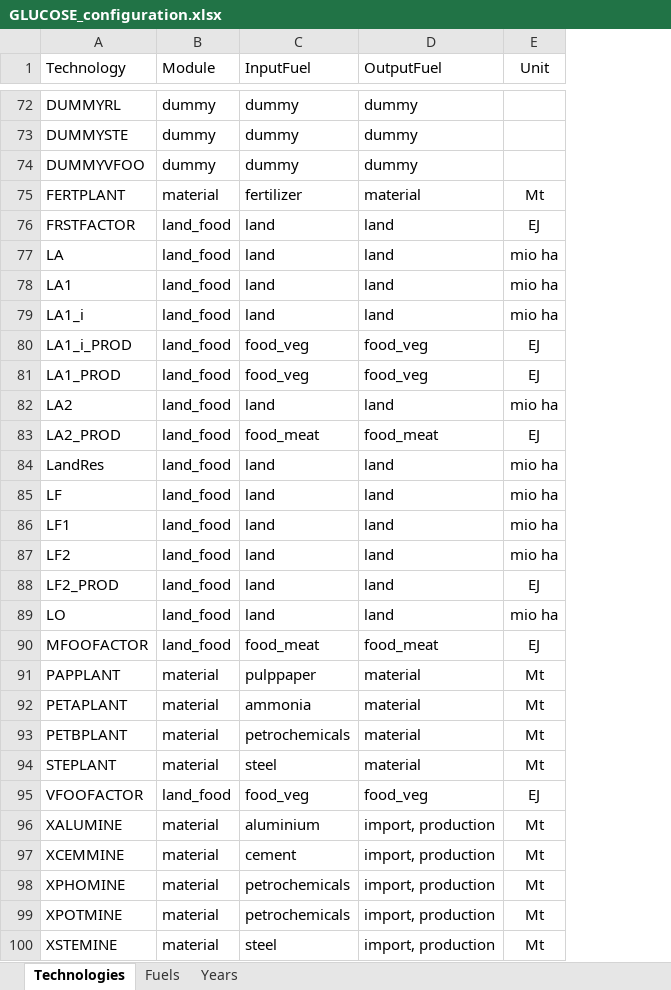
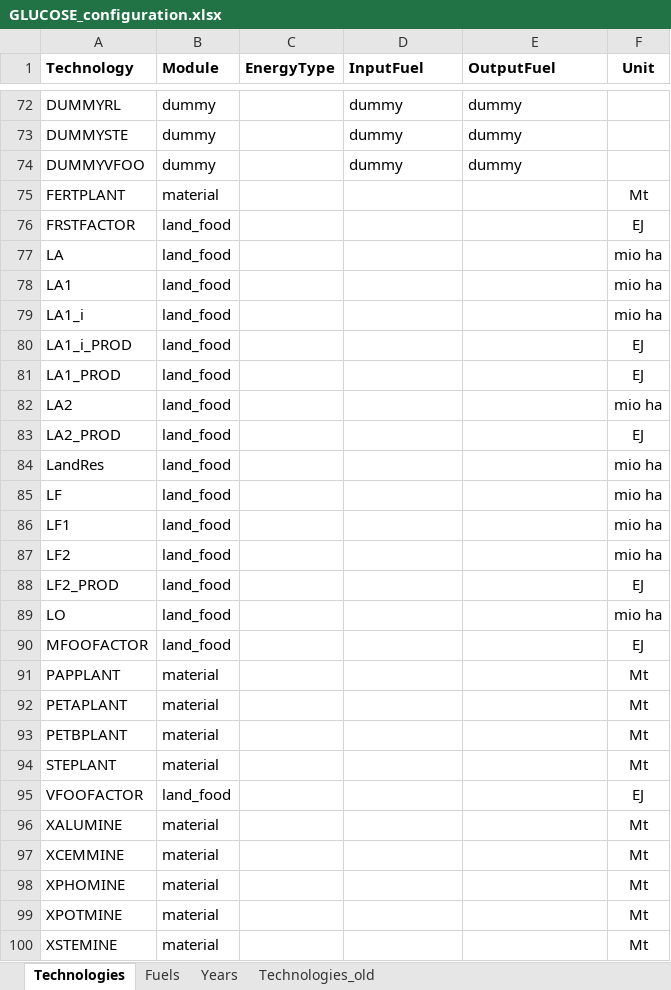
Before and after one commit to eliasinul/GLUCOSE, an Excel workbook: scripts/GLUCOSE_configuration.xlsx, sheet Technologies, drawn as a sheet; only a part is shown, gaps mark what is left out; values as stored, in another font and other column widths than the file's, no borders; addresses are those after the commit; the diff covers the shown part only; the diff names each change by its address in the sheet, - before the commit and + after, or states it on an @@ line.

```diff
--- a/scripts/GLUCOSE_configuration.xlsx (sheet Technologies)
+++ b/scripts/GLUCOSE_configuration.xlsx (sheet Technologies)
+sheet tab: Technologies_old
+column C (EnergyType), empty
-A1:B1 bold: off
+A1:B1 bold: on
-D1:F1 bold: off
+D1:F1 bold: on
-D75 (InputFuel): fertilizer
+D75 (InputFuel): (empty)
-E75 (OutputFuel): material
+E75 (OutputFuel): (empty)
-D76:D79 (InputFuel): land
+D76:D79 (InputFuel): (empty)
-E76:E79 (OutputFuel): land
+E76:E79 (OutputFuel): (empty)
-D80:D81 (InputFuel): food_veg
+D80:D81 (InputFuel): (empty)
-E80:E81 (OutputFuel): food_veg
+E80:E81 (OutputFuel): (empty)
-D82 (InputFuel): land
+D82 (InputFuel): (empty)
-E82 (OutputFuel): land
+E82 (OutputFuel): (empty)
-D83 (InputFuel): food_meat
+D83 (InputFuel): (empty)
-E83 (OutputFuel): food_meat
+E83 (OutputFuel): (empty)
-D84:D89 (InputFuel): land
+D84:D89 (InputFuel): (empty)
-E84:E89 (OutputFuel): land
+E84:E89 (OutputFuel): (empty)
-D90 (InputFuel): food_meat
+D90 (InputFuel): (empty)
-E90 (OutputFuel): food_meat
+E90 (OutputFuel): (empty)
-D91 (InputFuel): pulppaper
+D91 (InputFuel): (empty)
-E91:E94 (OutputFuel): material
+E91:E94 (OutputFuel): (empty)
-D92 (InputFuel): ammonia
+D92 (InputFuel): (empty)
-D93 (InputFuel): petrochemicals
+D93 (InputFuel): (empty)
-D94 (InputFuel): steel
+D94 (InputFuel): (empty)
-D95 (InputFuel): food_veg
+D95 (InputFuel): (empty)
-E95 (OutputFuel): food_veg
+E95 (OutputFuel): (empty)
-D96 (InputFuel): aluminium
+D96 (InputFuel): (empty)
-E96:E100 (OutputFuel): import, production
+E96:E100 (OutputFuel): (empty)
-D97 (InputFuel): cement
+D97 (InputFuel): (empty)
-D98:D99 (InputFuel): petrochemicals
+D98:D99 (InputFuel): (empty)
-D100 (InputFuel): steel
+D100 (InputFuel): (empty)
```
Also changed, not shown: 4 edited cells elsewhere in this sheet, sheet Fuels, 1 other file.
